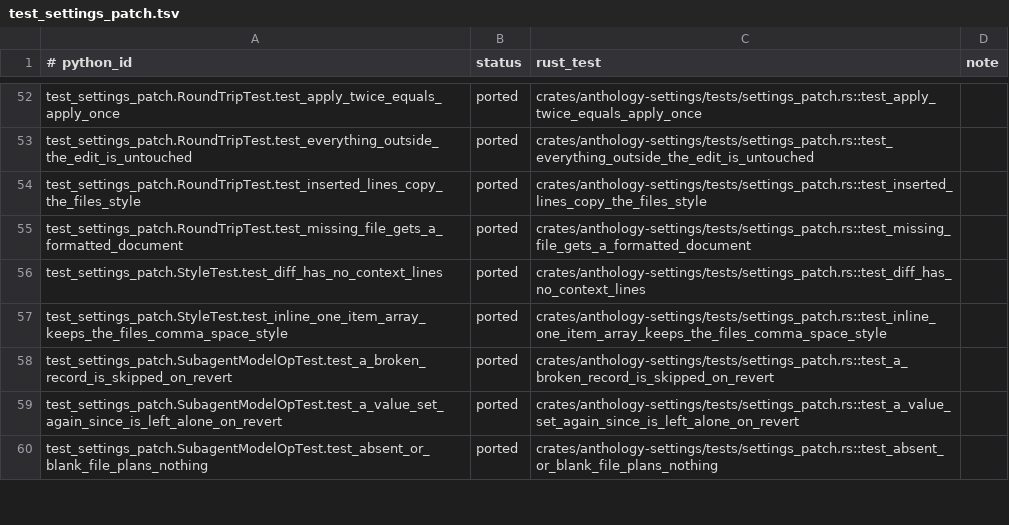
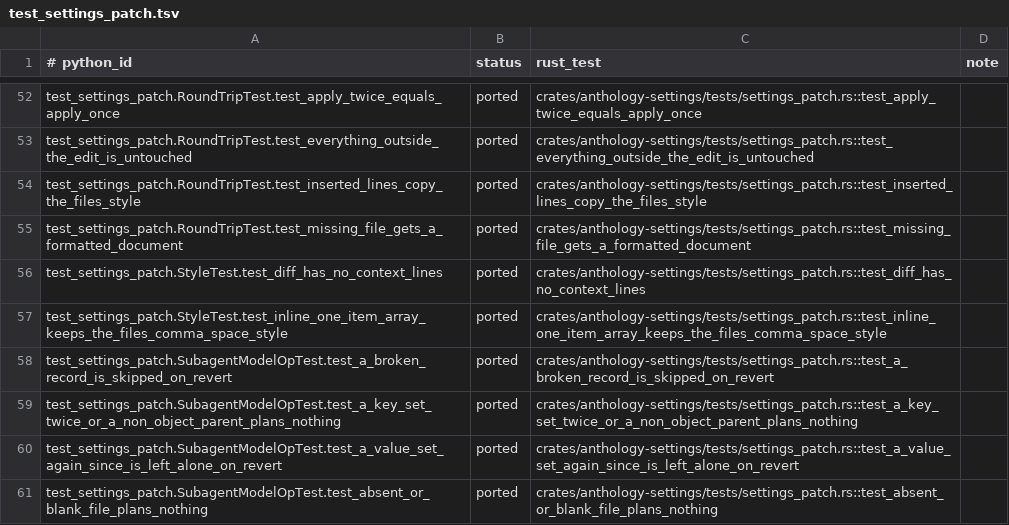
Before and after one commit to rbonweb/anthology, a TSV file: port/ledger/test_settings_patch.tsv, drawn as a sheet; only a part is shown, gaps mark what is left out.

```diff
--- a/port/ledger/test_settings_patch.tsv
+++ b/port/ledger/test_settings_patch.tsv
@@ -58,2 +58,3 @@ test_settings_patch.StyleTest.test_inline_one_item_array_keeps_the_files_comma_s
 test_settings_patch.SubagentModelOpTest.test_a_broken_record_is_skipped_on_revert	ported	crates/anthology-settings/tests/settings_patch.rs::test_a_broken_record_is_skipped_on_revert
+test_settings_patch.SubagentModelOpTest.test_a_key_set_twice_or_a_non_object_parent_plans_nothing	ported	crates/anthology-settings/tests/settings_patch.rs::test_a_key_set_twice_or_a_non_object_parent_plans_nothing
 test_settings_patch.SubagentModelOpTest.test_a_value_set_again_since_is_left_alone_on_revert	ported	crates/anthology-settings/tests/settings_patch.rs::test_a_value_set_again_since_is_left_alone_on_revert
```
Also changed, not shown: 2 other files.
